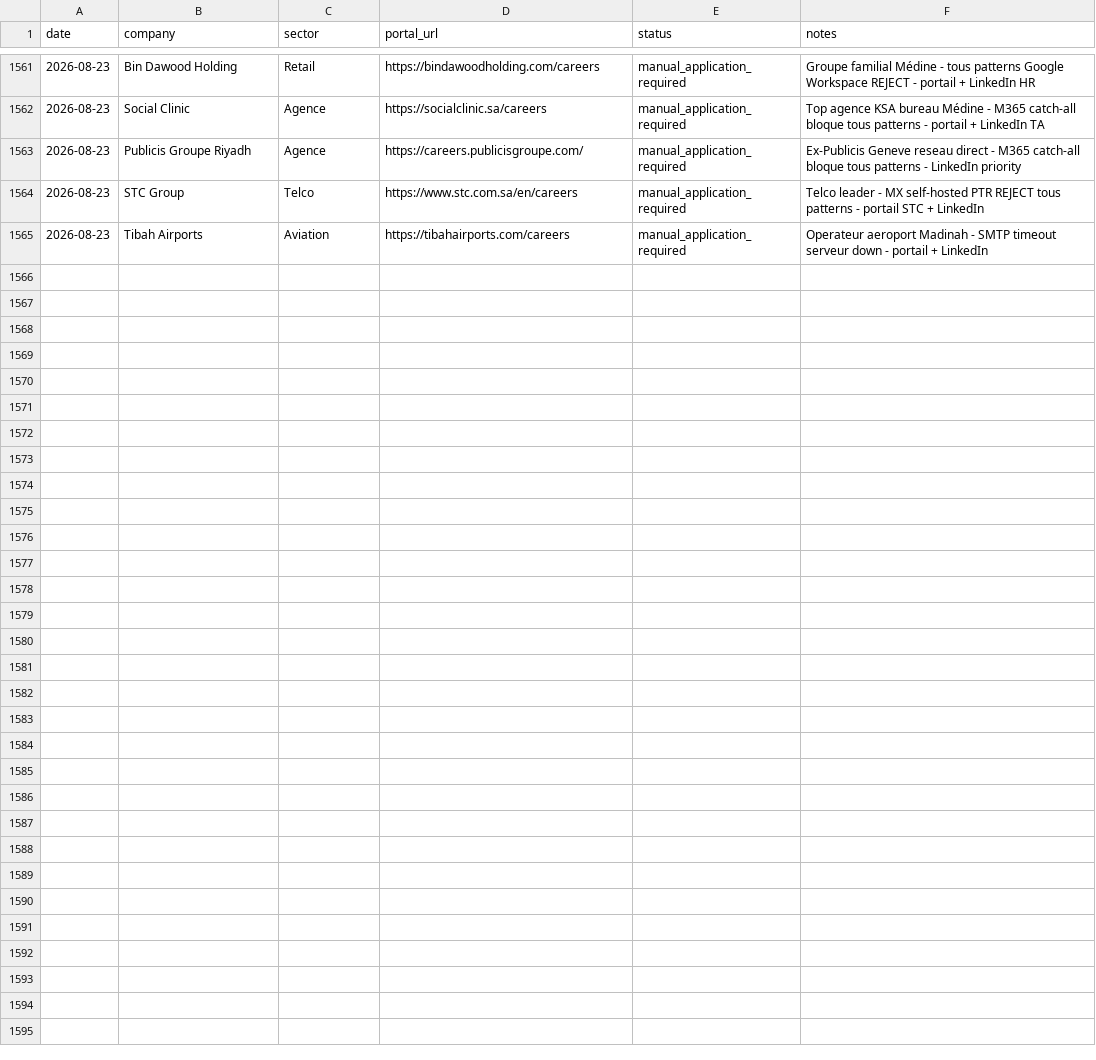
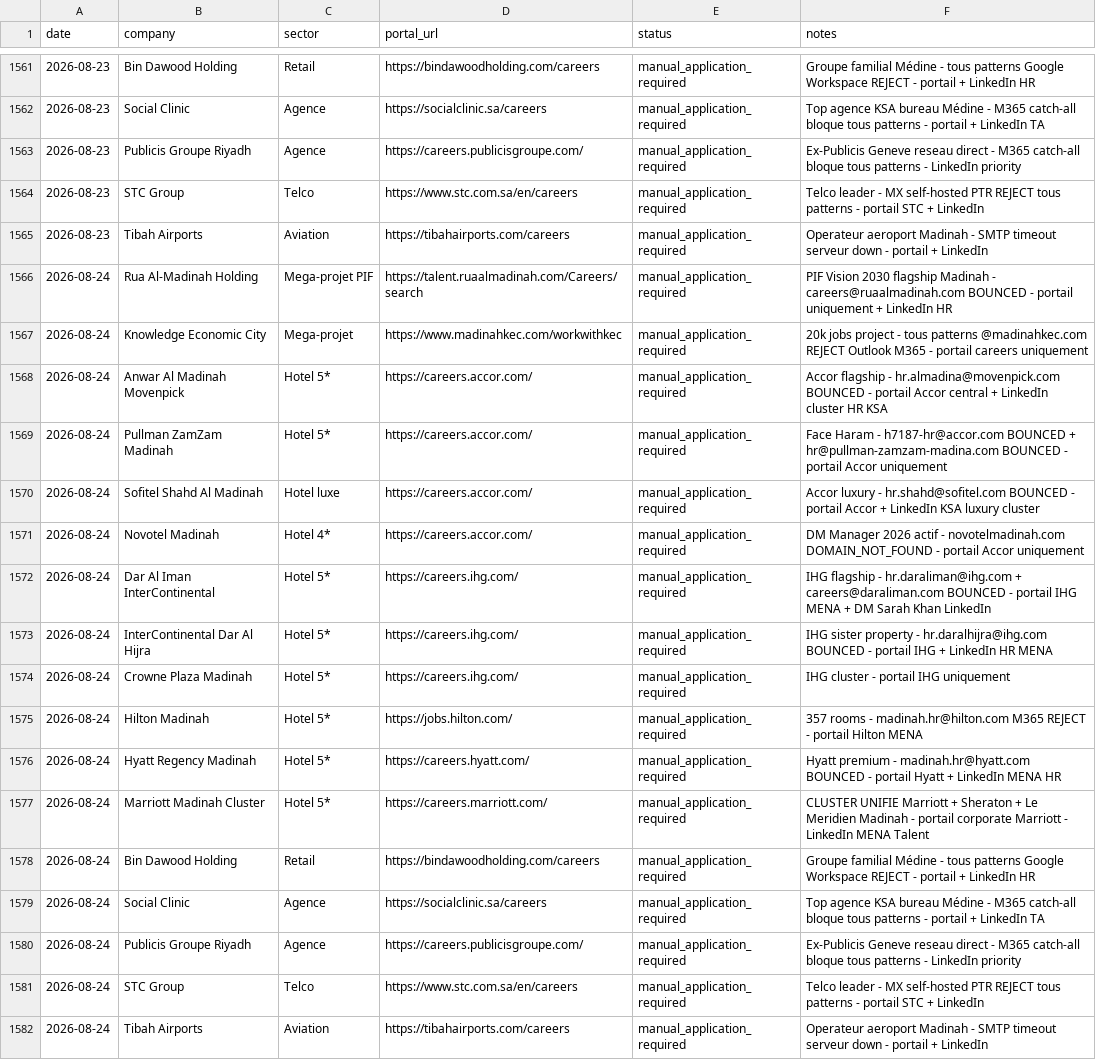
Before and after one commit to Nuredin-Moh/job-madinah, a CSV file: data/portal_queue.csv, drawn as a sheet; only a part is shown, gaps mark what is left out.

```diff
--- a/data/portal_queue.csv
+++ b/data/portal_queue.csv
@@ -1565 +1565,18 @@ date,company,sector,portal_url,status,notes
 2026-08-23,Tibah Airports,Aviation,https://tibahairports.com/careers,manual_application_required,Operateur aeroport Madinah - SMTP timeout serveur down - portail + LinkedIn
+2026-08-24,Rua Al-Madinah Holding,Mega-projet PIF,https://talent.ruaalmadinah.com/Careers/search,manual_application_required,PIF Vision 2030 flagship Madinah - careers@ruaalmadinah.com BOUNCED - portail uniquement + LinkedIn HR
+2026-08-24,Knowledge Economic City,Mega-projet,https://www.madinahkec.com/workwithkec,manual_application_required,20k jobs project - tous patterns @madinahkec.com REJECT Outlook M365 - portail careers uniquement
+2026-08-24,Anwar Al Madinah Movenpick,Hotel 5*,https://careers.accor.com/,manual_application_required,Accor flagship - hr.almadina@movenpick.com BOUNCED - portail Accor central + LinkedIn cluster HR KSA
+2026-08-24,Pullman ZamZam Madinah,Hotel 5*,https://careers.accor.com/,manual_application_required,Face Haram - h7187-hr@accor.com BOUNCED + hr@pullman-zamzam-madina.com BOUNCED - portail Accor uniquement
+2026-08-24,Sofitel Shahd Al Madinah,Hotel luxe,https://careers.accor.com/,manual_application_required,Accor luxury - hr.shahd@sofitel.com BOUNCED - portail Accor + LinkedIn KSA luxury cluster
+2026-08-24,Novotel Madinah,Hotel 4*,https://careers.accor.com/,manual_application_required,DM Manager 2026 actif - novotelmadinah.com DOMAIN_NOT_FOUND - portail Accor uniquement
+2026-08-24,Dar Al Iman InterContinental,Hotel 5*,https://careers.ihg.com/,manual_application_required,IHG flagship - hr.daraliman@ihg.com + careers@daraliman.com BOUNCED - portail IHG MENA + DM Sarah Khan LinkedIn
+2026-08-24,InterContinental Dar Al Hijra,Hotel 5*,https://careers.ihg.com/,manual_application_required,IHG sister property - hr.daralhijra@ihg.com BOUNCED - portail IHG + LinkedIn HR MENA
+2026-08-24,Crowne Plaza Madinah,Hotel 5*,https://careers.ihg.com/,manual_application_required,IHG cluster - portail IHG uniquement
+2026-08-24,Hilton Madinah,Hotel 5*,https://jobs.hilton.com/,manual_application_required,357 rooms - madinah.hr@hilton.com M365 REJECT - portail Hilton MENA
+2026-08-24,Hyatt Regency Madinah,Hotel 5*,https://careers.hyatt.com/,manual_application_required,Hyatt premium - madinah.hr@hyatt.com BOUNCED - portail Hyatt + LinkedIn MENA HR
+2026-08-24,Marriott Madinah Cluster,Hotel 5*,https://careers.marriott.com/,manual_application_required,CLUSTER UNIFIE Marriott + Sheraton + Le Meridien Madinah - portail corporate Marriott - LinkedIn MENA Talent
+2026-08-24,Bin Dawood Holding,Retail,https://bindawoodholding.com/careers,manual_application_required,Groupe familial Médine - tous patterns Google Workspace REJECT - portail + LinkedIn HR
+2026-08-24,Social Clinic,Agence,https://socialclinic.sa/careers,manual_application_required,Top agence KSA bureau Médine - M365 catch-all bloque tous patterns - portail + LinkedIn TA
+2026-08-24,Publicis Groupe Riyadh,Agence,https://careers.publicisgroupe.com/,manual_application_required,Ex-Publicis Geneve reseau direct - M365 catch-all bloque tous patterns - LinkedIn priority
+2026-08-24,STC Group,Telco,https://www.stc.com.sa/en/careers,manual_application_required,Telco leader - MX self-hosted PTR REJECT tous patterns - portail STC + LinkedIn
+2026-08-24,Tibah Airports,Aviation,https://tibahairports.com/careers,manual_application_required,Operateur aeroport Madinah - SMTP timeout serveur down - portail + LinkedIn
```
Also changed, not shown: data/sent_history.csv, data/sent_log.csv.
